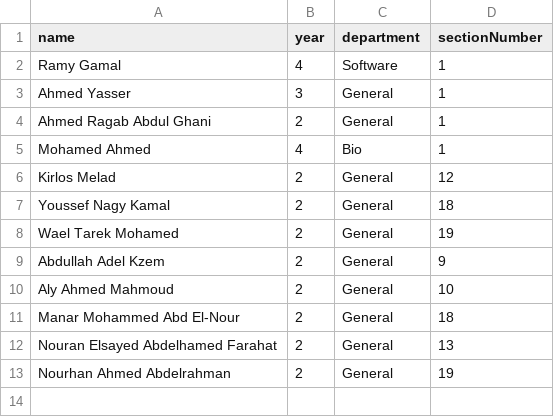
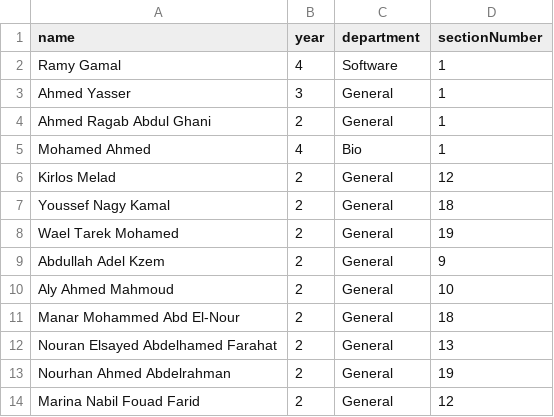
Before and after one commit to Open-Source-Community/Lets-Test-Git, a CSV file: names.csv, drawn as a sheet; the diff names each change by its address in the sheet, - before the commit and + after, or states it on an @@ line.

Commit message:
I added a new info

```diff
--- a/names.csv
+++ b/names.csv
+row 14: Marina Nabil Fouad Farid | 2 | General | 12
```
